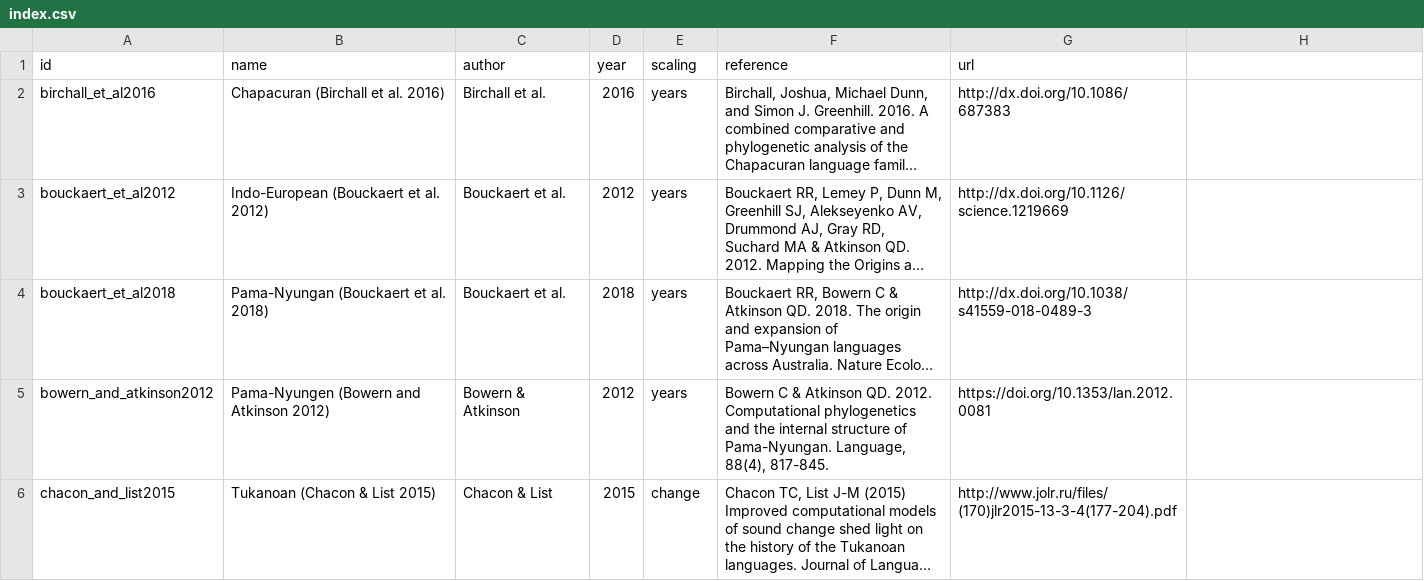
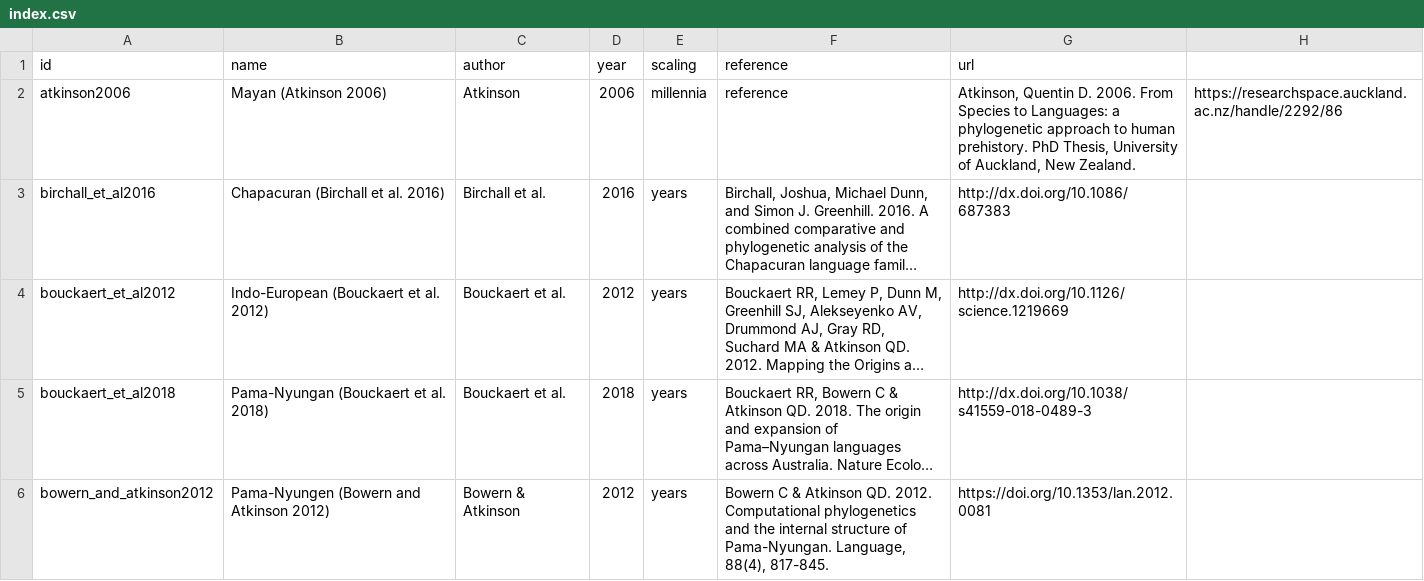
Before and after one commit to D-PLACE/dplace-data, a CSV file: phylogenies/index.csv, drawn as a sheet; only a part is shown; the shorter side is filled out with more unchanged rows; long unchanged cells end in …; the diff names each change by its address in the sheet, - before the commit and + after, or states it on an @@ line.

Commit message:
adding Atkinson 2006 Mayan

```diff
--- a/phylogenies/index.csv
+++ b/phylogenies/index.csv
+row 2: atkinson2006 | Mayan (Atkinson 2006) | Atkinson | 2006 | millennia | reference | Atkinson, Quentin D. 2006. From Species to Languages: a phylogenetic approach to human prehistory. PhD Thesis, University of Auckland, New Zealand. | https://researchspace.auckland.ac.nz/handle/2292/86
```
Also changed, not shown: 5 other files.
